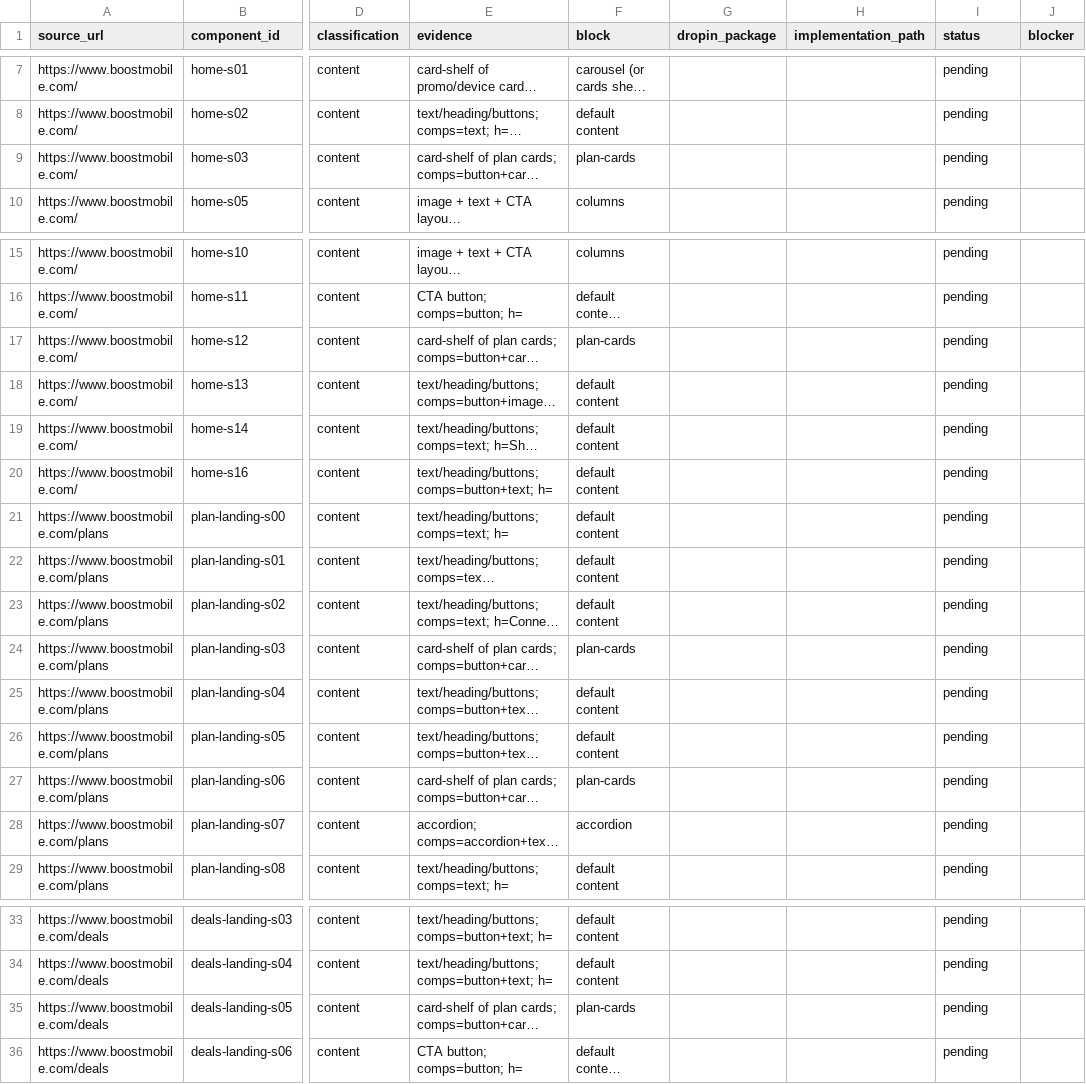
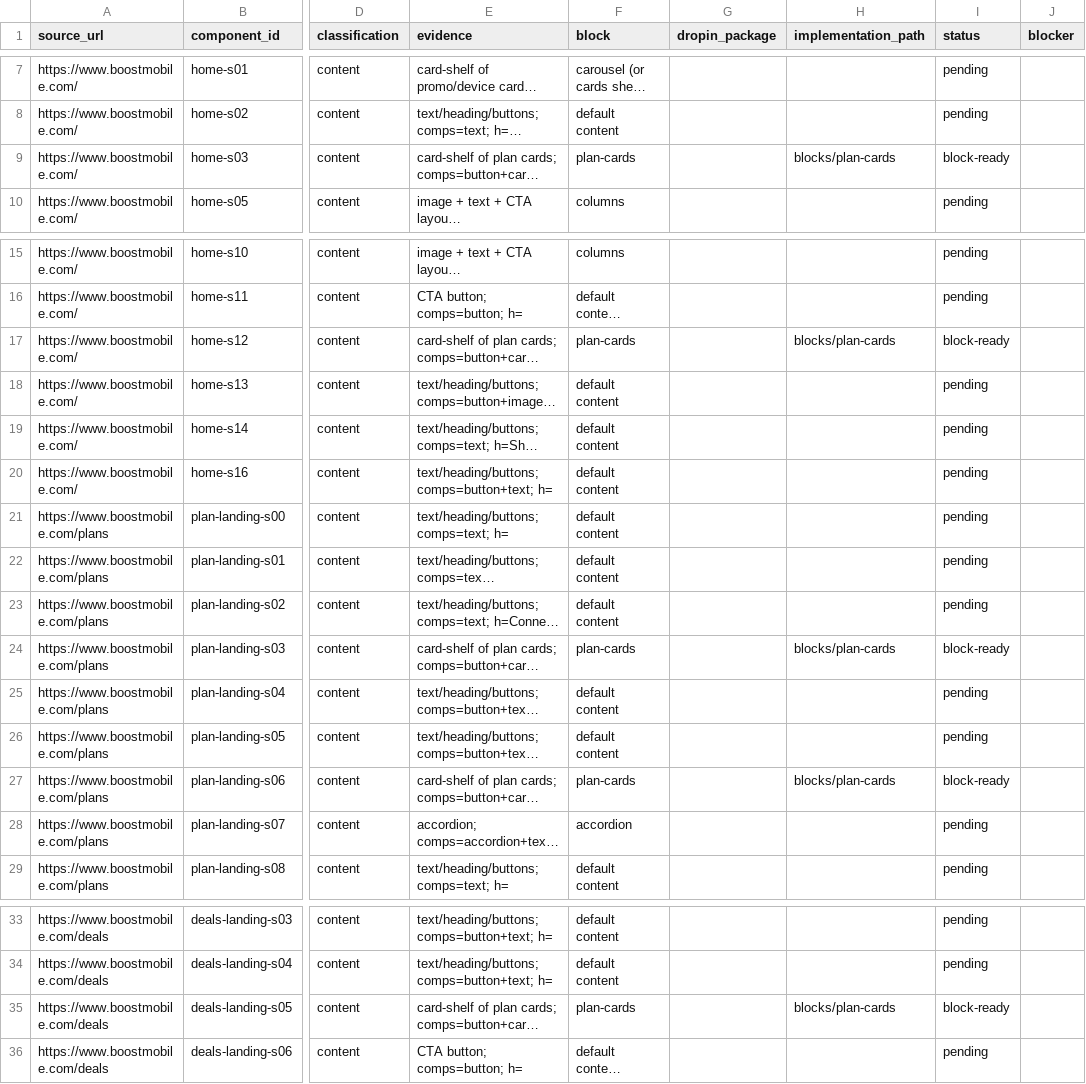
Before and after one commit to vinodsivagnanam-pm/boost-mobile, a CSV file: migration/www.boostmobile.com/components.csv, drawn as a sheet; only a part is shown, gaps mark what is left out; long unchanged cells end in …; the diff names each change by its address in the sheet, - before the commit and + after, or states it on an @@ line.

```diff
--- a/migration/www.boostmobile.com/components.csv
+++ b/migration/www.boostmobile.com/components.csv
-H9 (implementation_path): (empty)
+H9 (implementation_path): blocks/plan-cards
-I9 (status): pending
+I9 (status): block-ready
-H17 (implementation_path): (empty)
+H17 (implementation_path): blocks/plan-cards
-I17 (status): pending
+I17 (status): block-ready
-H24 (implementation_path): (empty)
+H24 (implementation_path): blocks/plan-cards
-I24 (status): pending
+I24 (status): block-ready
-H27 (implementation_path): (empty)
+H27 (implementation_path): blocks/plan-cards
-I27 (status): pending
+I27 (status): block-ready
-H35 (implementation_path): (empty)
+H35 (implementation_path): blocks/plan-cards
-I35 (status): pending
+I35 (status): block-ready
```
Also changed, not shown: 5 other files.
